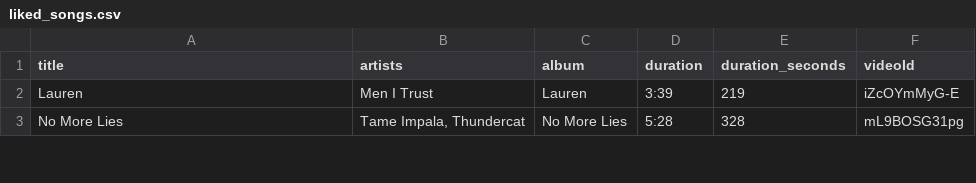
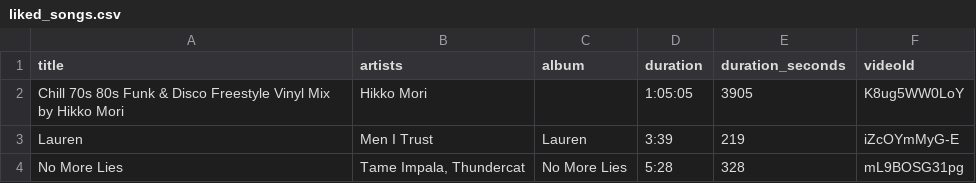
Before and after one commit to jwenerd/ytm-dl, a CSV file: output/liked_songs.csv, drawn as a sheet; only a part is shown; the diff names each change by its address in the sheet, - before the commit and + after, or states it on an @@ line.

```diff
--- a/output/liked_songs.csv
+++ b/output/liked_songs.csv
+row 2: Chill 70s 80s Funk & Disco Freestyle Vinyl Mix by Hikko Mori | Hikko Mori |  | 1:05:05 | 3905 | K8ug5WW0LoY
```
Also changed, not shown: output/history.csv, 3 other files.
